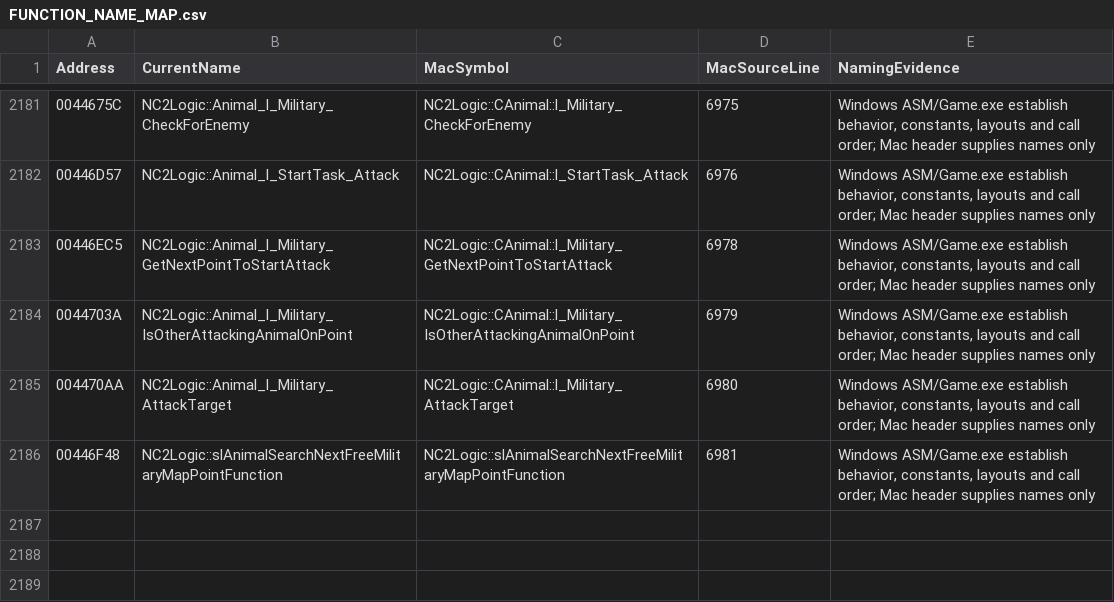
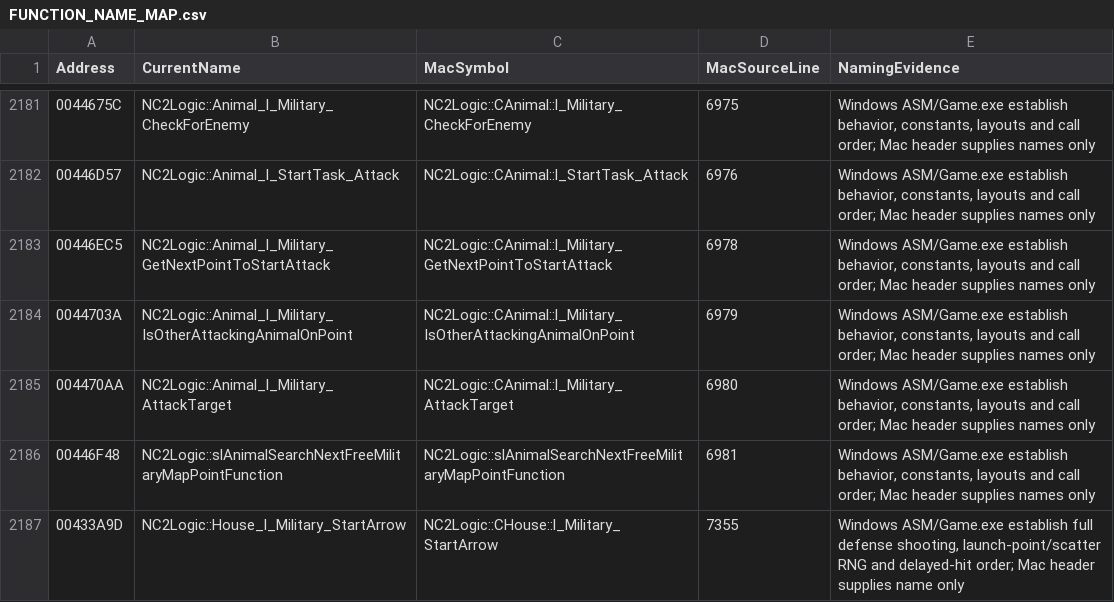
Before and after one commit to HaoJun0823/OpenVikings_cpp, a CSV file: docs/FUNCTION_NAME_MAP.csv, drawn as a sheet; only a part is shown, gaps mark what is left out; the diff names each change by its address in the sheet, - before the commit and + after, or states it on an @@ line.

```diff
--- a/docs/FUNCTION_NAME_MAP.csv
+++ b/docs/FUNCTION_NAME_MAP.csv
+row 2187: 00433A9D | NC2Logic::House_l_Military_StartArrow | NC2Logic::CHouse::l_Military_StartArrow | 7355 | Windows ASM/Game.exe establish full defense shooting, launch-point/scatter RNG and delayed-hit order; Mac header supplies name only
```
Also changed, not shown: docs/TEMPORARY_LINK_STUBS.csv, 12 other files.
